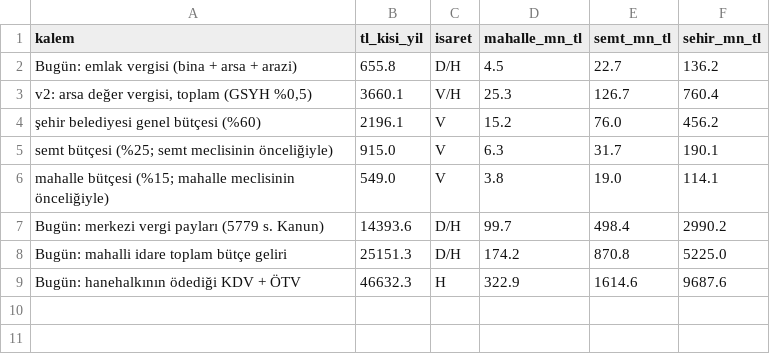
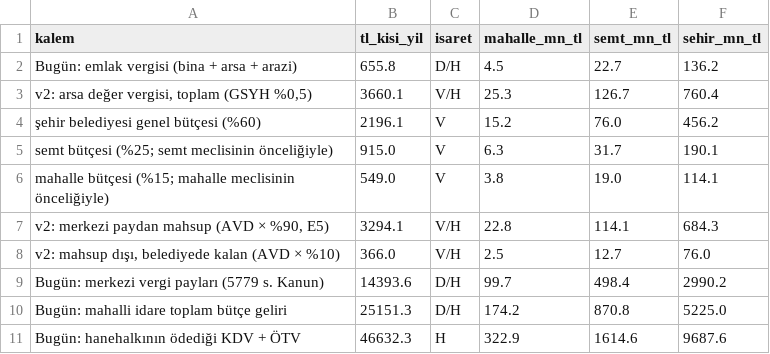
Before and after one commit to Huseyincansagir/tr-tamirat, a CSV file: 08_MEVZUAT_POLITIKA/politika_v2/yerel_kaynak.csv, drawn as a sheet.

```diff
--- a/08_MEVZUAT_POLITIKA/politika_v2/yerel_kaynak.csv
+++ b/08_MEVZUAT_POLITIKA/politika_v2/yerel_kaynak.csv
@@ -6,2 +6,4 @@ Bugün: emlak vergisi (bina + arsa + arazi),655.8,D/H,4.5,22.7,136.2
   mahalle bütçesi (%15; mahalle meclisinin önceliğiyle),549.0,V,3.8,19.0,114.1
+"v2: merkezi paydan mahsup (AVD × %90, E5)",3294.1,V/H,22.8,114.1,684.3
+"v2: mahsup dışı, belediyede kalan (AVD × %10)",366.0,V/H,2.5,12.7,76.0
 Bugün: merkezi vergi payları (5779 s. Kanun),14393.6,D/H,99.7,498.4,2990.2
```
Also changed, not shown: 08_MEVZUAT_POLITIKA/politika_v2/avd_gecis.csv, 08_MEVZUAT_POLITIKA/politika_v2/yerel_kaynak_oranlar.csv, 21 other files.
